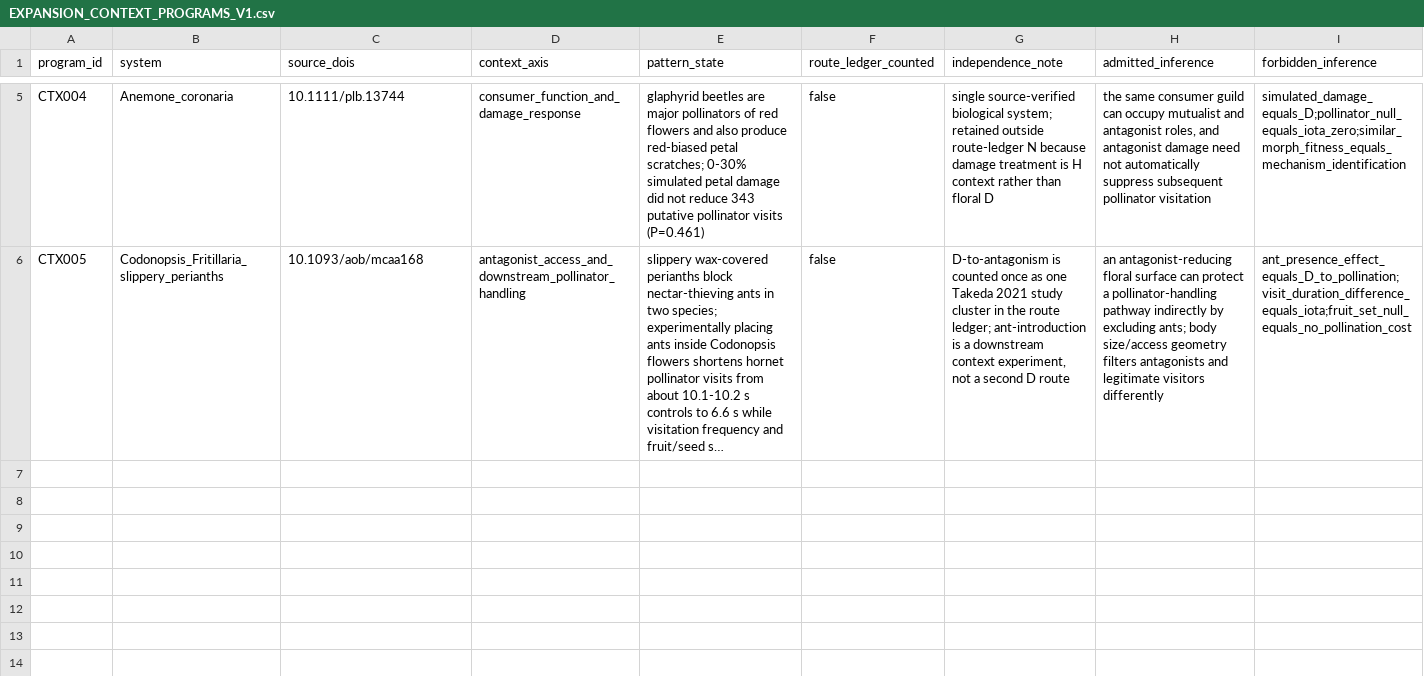
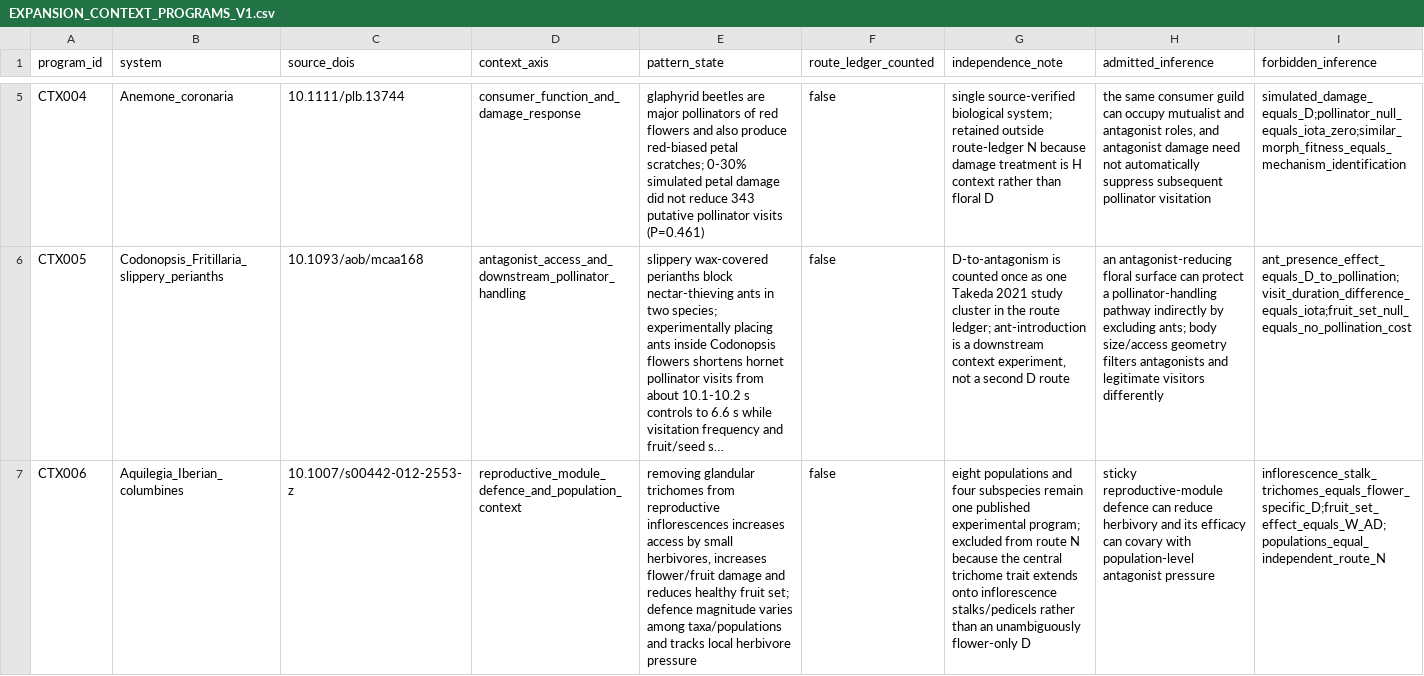
Before and after one commit to zuizui0223/bita, a CSV file: empirical/mechanism_pattern_synthesis/EXPANSION_CONTEXT_PROGRAMS_V1.csv, drawn as a sheet; only a part is shown, gaps mark what is left out; long unchanged cells end in …; rows hold the shown columns only; the diff names each change by its address in the sheet, - before the commit and + after, or states it on an @@ line.

Commit message:
Add Aquilegia reproductive-module defence context

```diff
--- a/empirical/mechanism_pattern_synthesis/EXPANSION_CONTEXT_PROGRAMS_V1.csv
+++ b/empirical/mechanism_pattern_synthesis/EXPANSION_CONTEXT_PROGRAMS_V1.csv
+row 7: CTX006 | Aquilegia_Iberian_columbines | 10.1007/s00442-012-2553-z | reproductive_module_defence_and_population_context | removing glandular trichomes from reproductive inflorescences increases access by small herbivores, increases flower/fruit damage and reduces healthy fruit set; defence magnitude varies among taxa/populations and tracks local herbivore pressure | false | eight populations and four subspecies remain one published experimental program; excluded from route N because the central trichome trait extends onto inflorescence stalks/pedicels rather than an unambiguously flower-only D | sticky reproductive-module defence can reduce herbivory and its efficacy can covary with population-level antagonist pressure | inflorescence_stalk_trichomes_equals_flower_specific_D;fruit_set_effect_equals_W_AD;populations_equal_independent_route_N
```
